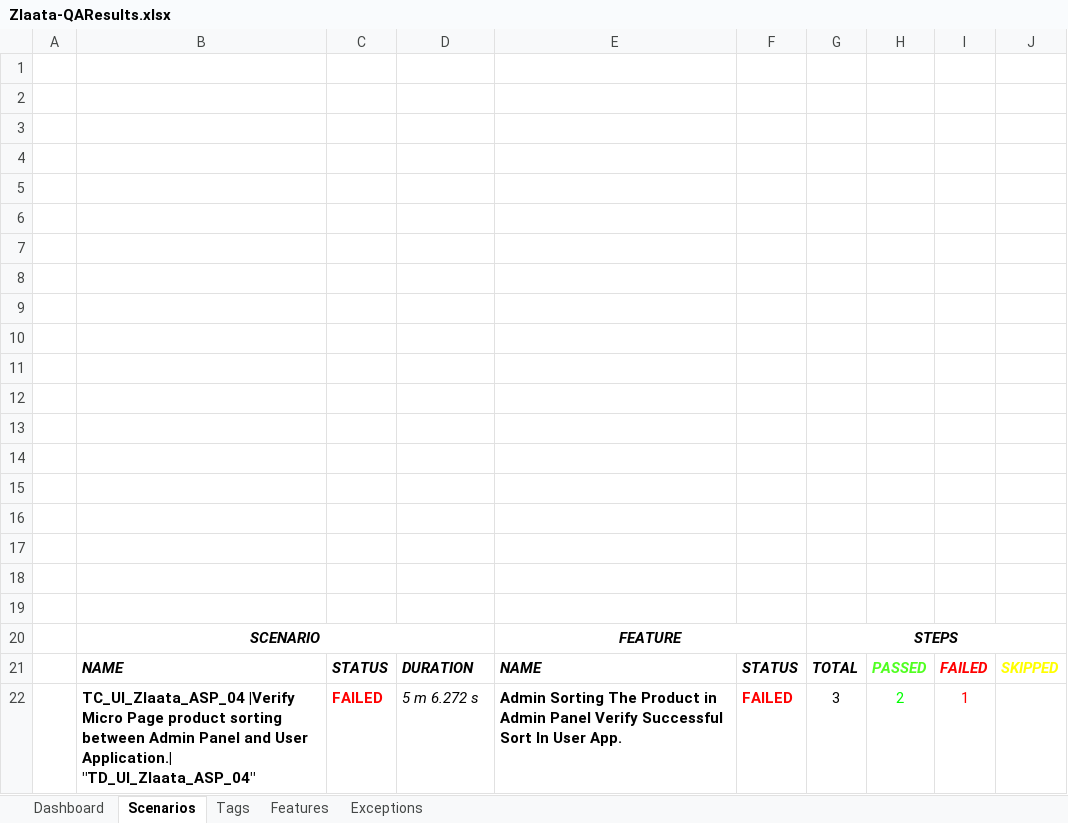
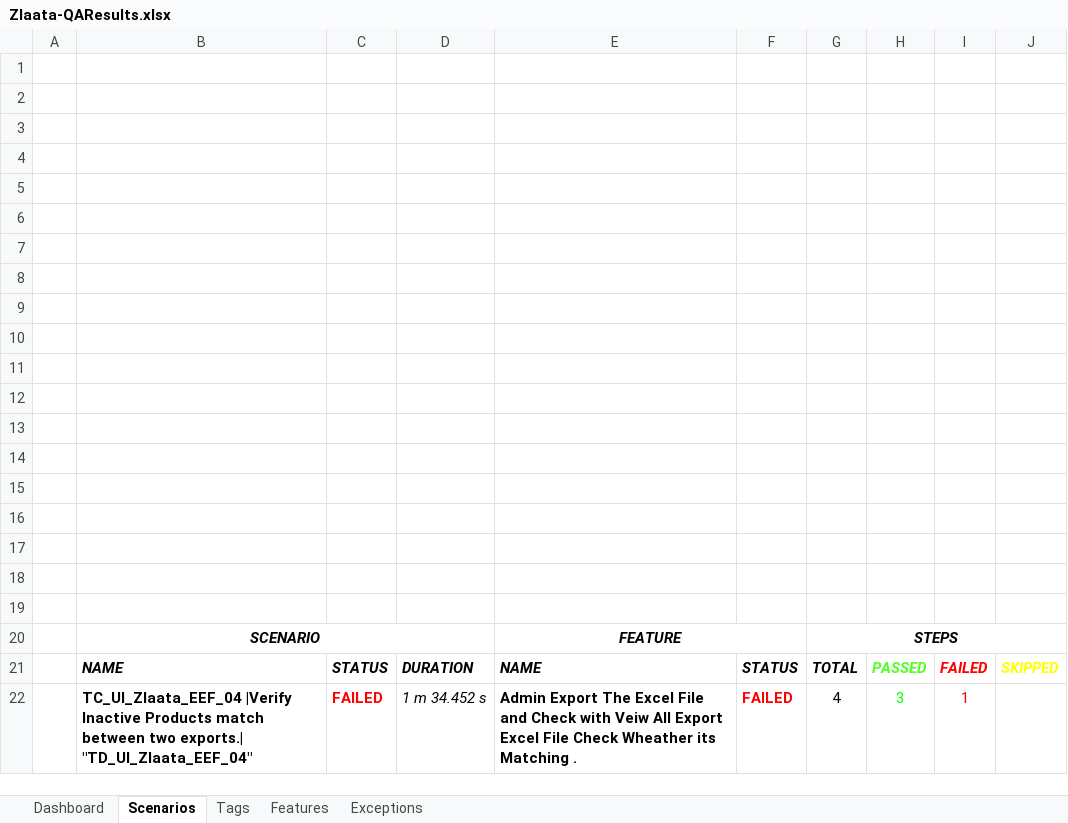
Before and after one commit to ZlaataAutomation/ZlaataQAsever, an Excel workbook: reports/Extent-Report/Zlaata-QAResults.xlsx, sheet Scenarios, drawn as a sheet; values as stored, in another font and other column widths than the file's, no borders; charts and pictures not drawn; removed rows and columns are numbered as before the commit, all else as after; the diff names each change by its address in the sheet, - before the commit and + after, or states it on an @@ line.

```diff
--- a/reports/Extent-Report/Zlaata-QAResults.xlsx (sheet Scenarios)
+++ b/reports/Extent-Report/Zlaata-QAResults.xlsx (sheet Scenarios)
-row 22:  | TC_UI_Zlaata_ASP_04 |Verify Micro Page product sorting between Admin Panel and User Application.| "TD_UI_Zlaata_ASP_04" | FAILED | 5 m 6.272 s | Admin Sorting The Product in Admin Panel Verify Successful Sort In User App. | FAILED | 3 | 2 | 1
+row 22:  | TC_UI_Zlaata_EEF_04 |Verify Inactive Products match between two exports.| "TD_UI_Zlaata_EEF_04" | FAILED | 1 m 34.452 s | Admin Export The Excel File and Check with Veiw All Export Excel File Check Wheather its Matching . | FAILED | 4 | 3 | 1
```
Also changed, not shown: sheet Exceptions, sheet Dashboard, sheet Tags, sheet Features, charts or pictures, 39 other files.
